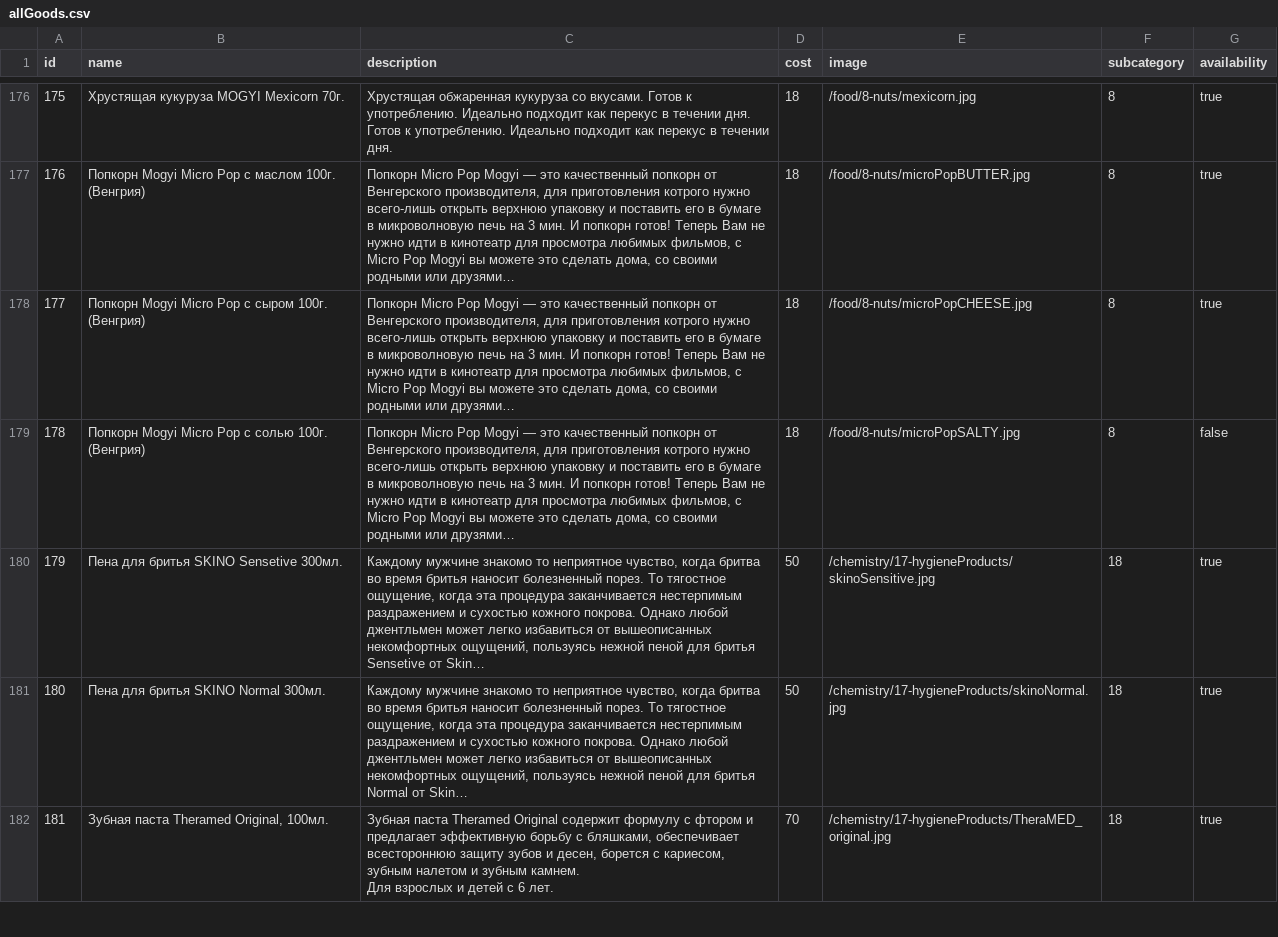
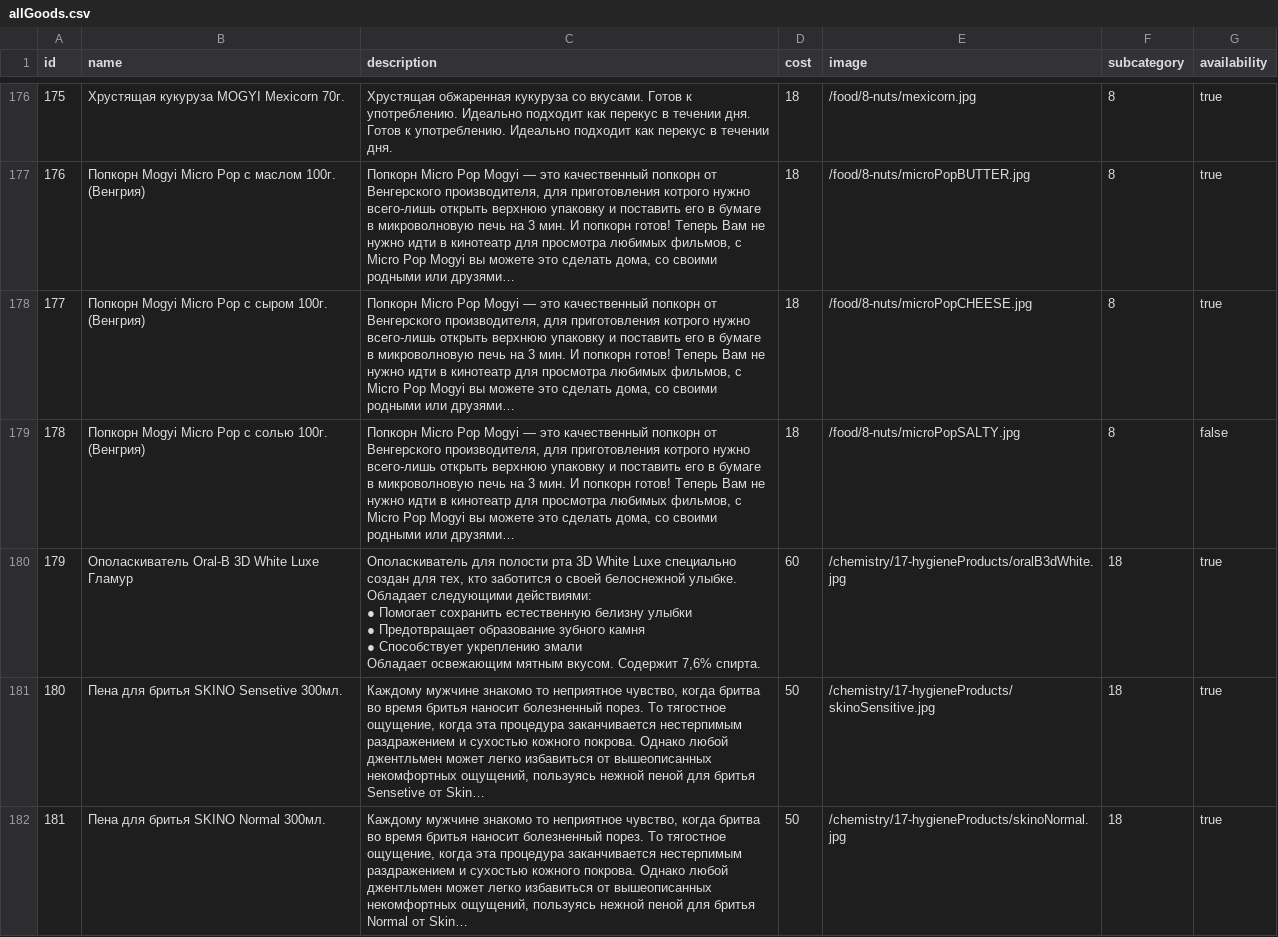
Before and after one commit to vladyslav-dev/onlineStore, a CSV file: allGoods.csv, drawn as a sheet; only a part is shown, gaps mark what is left out; the shorter side is filled out with more unchanged rows; long unchanged cells end in …; addresses are those after the commit; ↵ is a line break in a cell; the diff covers the shown part only; the diff names each change by its address in the sheet, - before the commit and + after, or states it on an @@ line.

```diff
--- a/allGoods.csv
+++ b/allGoods.csv
+row 180: 179 | Ополаскиватель Oral-B 3D White Luxe Гламур | Ополаскиватель для полости рта 3D White Luxe специально создан для тех, кто заботится о своей белоснежной улыбке. ↵ Обладает следующими действиями: ↵ ● Помогает сохранить естественную белизну улыбки ↵ ● Предотвращает образование зубного камня ↵ ● Способствует укреплению эмали ↵ Обладает освежающим мятным вкусом. Содержит 7,6% спирта. | 60 | /chemistry/17-hygieneProducts/oralB3dWhite.jpg | 18 | true
@@ column A (id) renumbered from row 181 down @@
```
Also changed, not shown: 3 added rows and 1 edited cell elsewhere in this file, 4 other files.
